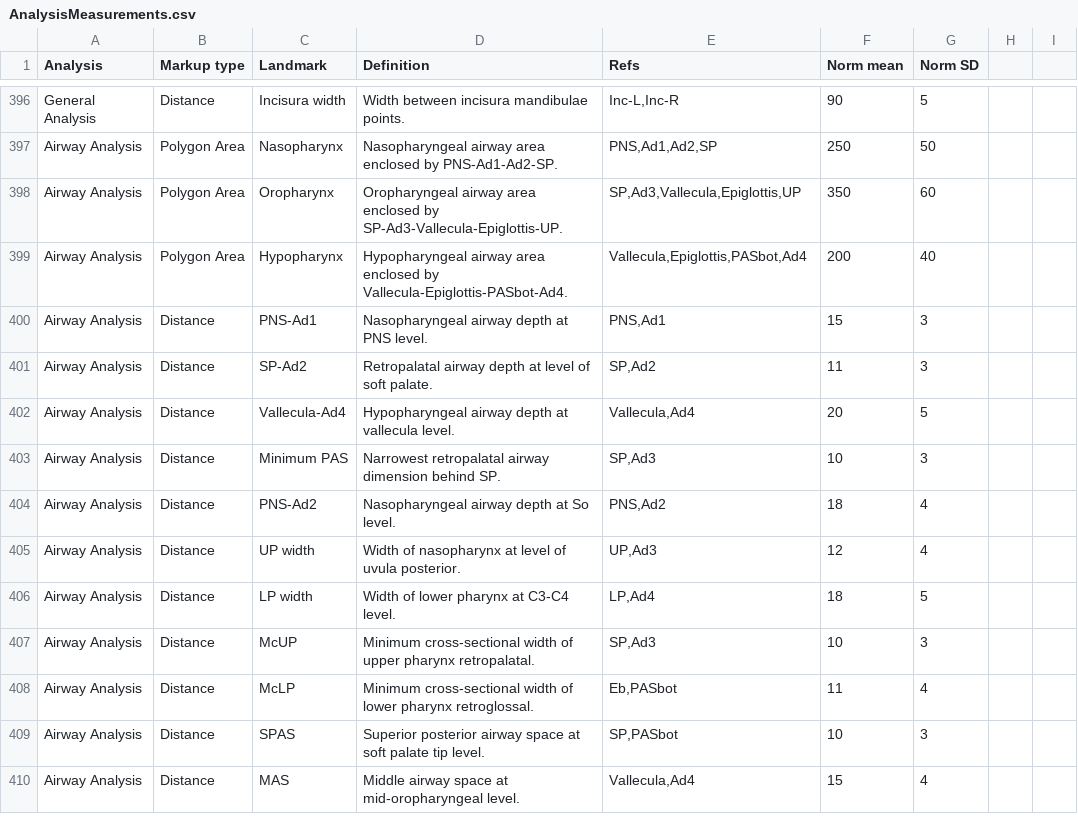
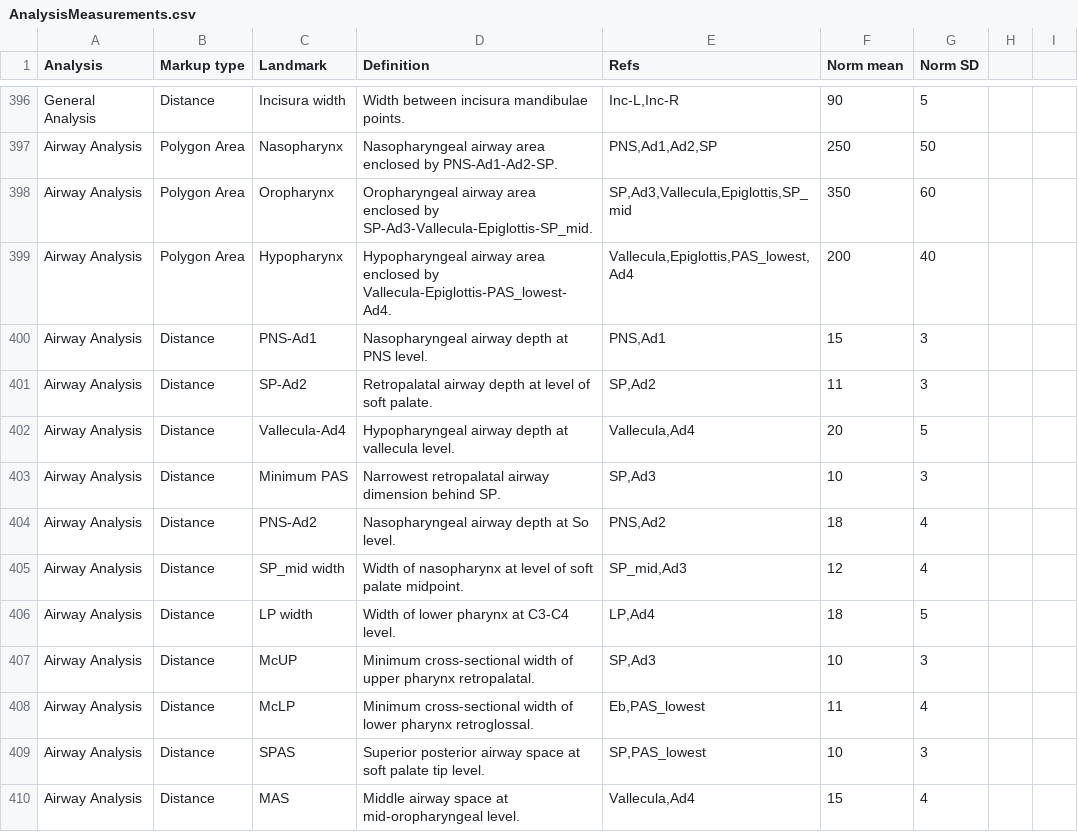
Before and after one commit to Muhammad-Nabeel-Sh/CephaloStudio-Website, a CSV file: Data/AnalysisMeasurements.csv, drawn as a sheet; only a part is shown, gaps mark what is left out.

```diff
--- a/Data/AnalysisMeasurements.csv
+++ b/Data/AnalysisMeasurements.csv
@@ -397,4 +397,4 @@ General Analysis,Distance,Incisura width,Width between incisura mandibulae point
 Airway Analysis,Polygon Area,Nasopharynx,Nasopharyngeal airway area enclosed by PNS-Ad1-Ad2-SP.,"PNS,Ad1,Ad2,SP",250,50
-Airway Analysis,Polygon Area,Oropharynx,Oropharyngeal airway area enclosed by SP-Ad3-Vallecula-Epiglottis-UP.,"SP,Ad3,Vallecula,Epiglottis,UP",350,60
-Airway Analysis,Polygon Area,Hypopharynx,Hypopharyngeal airway area enclosed by Vallecula-Epiglottis-PASbot-Ad4.,"Vallecula,Epiglottis,PASbot,Ad4",200,40
+Airway Analysis,Polygon Area,Oropharynx,Oropharyngeal airway area enclosed by SP-Ad3-Vallecula-Epiglottis-SP_mid.,"SP,Ad3,Vallecula,Epiglottis,SP_mid",350,60
+Airway Analysis,Polygon Area,Hypopharynx,Hypopharyngeal airway area enclosed by Vallecula-Epiglottis-PAS_lowest-Ad4.,"Vallecula,Epiglottis,PAS_lowest,Ad4",200,40
 Airway Analysis,Distance,PNS-Ad1,Nasopharyngeal airway depth at PNS level.,"PNS,Ad1",15,3
@@ -404,7 +404,7 @@ Airway Analysis,Distance,Minimum PAS,Narrowest retropalatal airway dimension beh
 Airway Analysis,Distance,PNS-Ad2,Nasopharyngeal airway depth at So level.,"PNS,Ad2",18,4
-Airway Analysis,Distance,UP width,Width of nasopharynx at level of uvula posterior.,"UP,Ad3",12,4
+Airway Analysis,Distance,SP_mid width,Width of nasopharynx at level of soft palate midpoint.,"SP_mid,Ad3",12,4
 Airway Analysis,Distance,LP width,Width of lower pharynx at C3-C4 level.,"LP,Ad4",18,5
 Airway Analysis,Distance,McUP,Minimum cross-sectional width of upper pharynx retropalatal.,"SP,Ad3",10,3
-Airway Analysis,Distance,McLP,Minimum cross-sectional width of lower pharynx retroglossal.,"Eb,PASbot",11,4
-Airway Analysis,Distance,SPAS,Superior posterior airway space at soft palate tip level.,"SP,PASbot",10,3
+Airway Analysis,Distance,McLP,Minimum cross-sectional width of lower pharynx retroglossal.,"Eb,PAS_lowest",11,4
+Airway Analysis,Distance,SPAS,Superior posterior airway space at soft palate tip level.,"SP,PAS_lowest",10,3
 Airway Analysis,Distance,MAS,Middle airway space at mid-oropharyngeal level.,"Vallecula,Ad4",15,4
```
Also changed, not shown: Data/Airway.csv, 14 other files.
